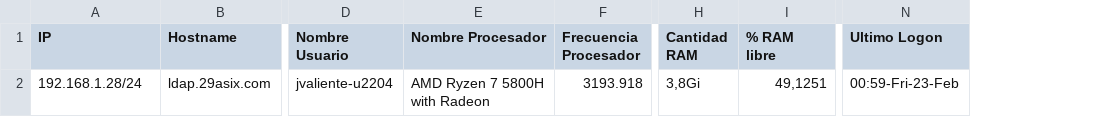
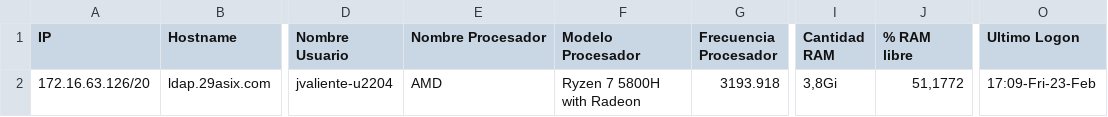
Before and after one commit to xJose12/Python-Clase, a CSV file: informacion_sistema.csv, drawn as a sheet; only a part is shown, gaps mark what is left out; addresses are those after the commit; the diff names each change by its address in the sheet, - before the commit and + after, or states it on an @@ line.

```diff
--- a/informacion_sistema.csv
+++ b/informacion_sistema.csv
+column F (Modelo Procesador), row 2: Ryzen 7 5800H with Radeon
-A2 (IP): 192.168.1.28/24
+A2 (IP): 172.16.63.126/20
-E2 (Nombre Procesador): AMD Ryzen 7 5800H with Radeon
+E2 (Nombre Procesador): AMD
-J2 (% RAM libre): 49,1251
+J2 (% RAM libre): 51,1772
-O2 (Ultimo Logon): 00:59-Fri-23-Feb
+O2 (Ultimo Logon): 17:09-Fri-23-Feb
```
Also changed, not shown: 2 other files.
